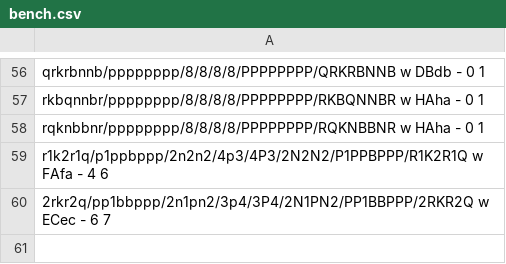
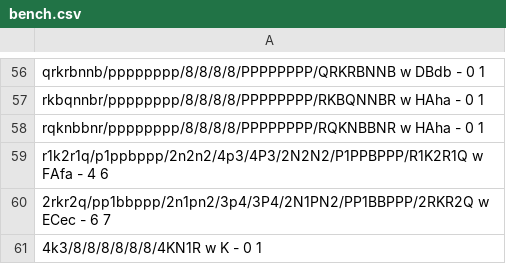
Before and after one commit to vshcherbyna/igel, a CSV file: src/bench.csv, drawn as a sheet; only a part is shown, gaps mark what is left out; the diff names each change by its address in the sheet, - before the commit and + after, or states it on an @@ line.

```diff
--- a/src/bench.csv
+++ b/src/bench.csv
+row 61: 4k3/8/8/8/8/8/8/4KN1R w K - 0 1
```
Also changed, not shown: 2 other files.
